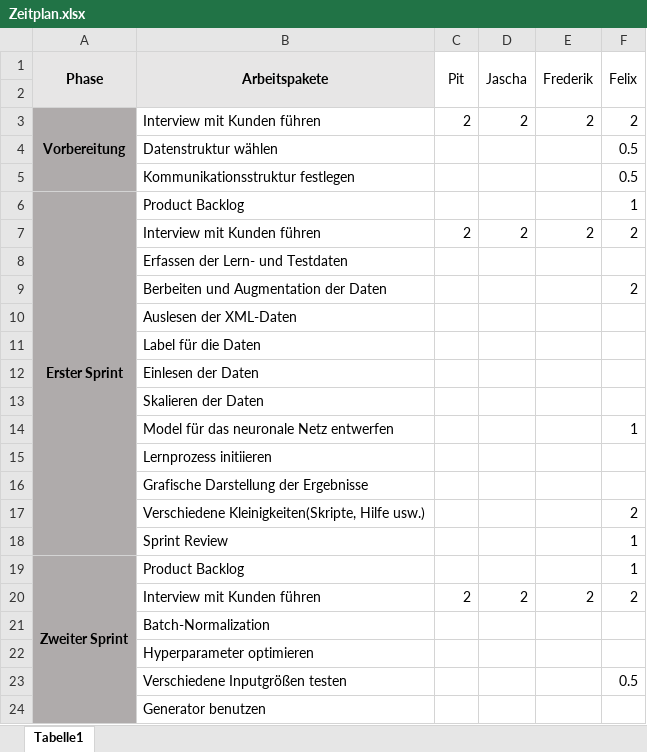
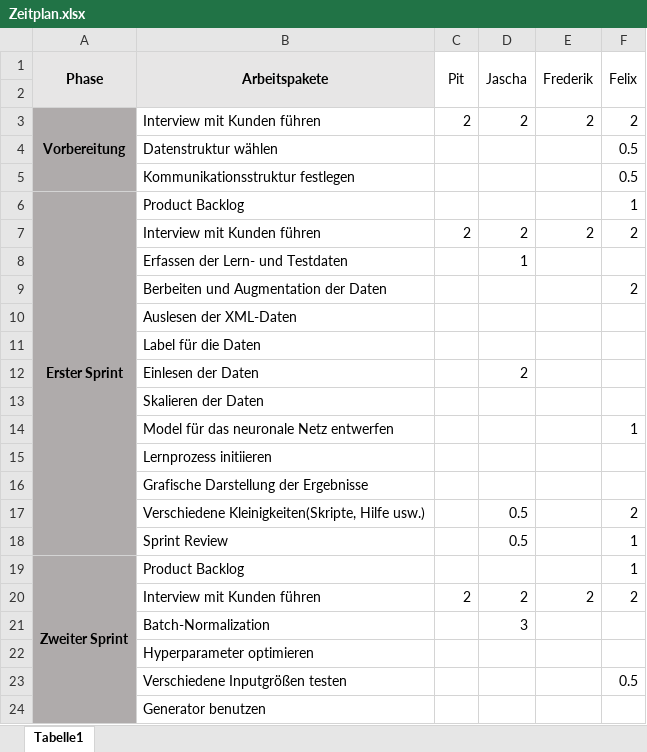
Before and after one commit to Scantraxx123/Parkplatzerkennung, an Excel workbook: Dokumente_Teamprojekt/Zeitplan.xlsx, sheet Tabelle1, drawn as a sheet; only a part is shown; values as stored, in another font and other column widths than the file's, no borders; the diff covers the shown part only; the diff names each change by its address in the sheet, - before the commit and + after, or states it on an @@ line.

Commit message:
zeitplan angepasst

```diff
--- a/Dokumente_Teamprojekt/Zeitplan.xlsx (sheet Tabelle1)
+++ b/Dokumente_Teamprojekt/Zeitplan.xlsx (sheet Tabelle1)
-D8 (Jascha): (empty)
+D8 (Jascha): 1
-D12 (Jascha): (empty)
+D12 (Jascha): 2
-D17:D18 (Jascha): (empty)
+D17:D18 (Jascha): 0.5
-D21 (Jascha): (empty)
+D21 (Jascha): 3
```
Also changed, not shown: 5 edited cells elsewhere in this sheet.
